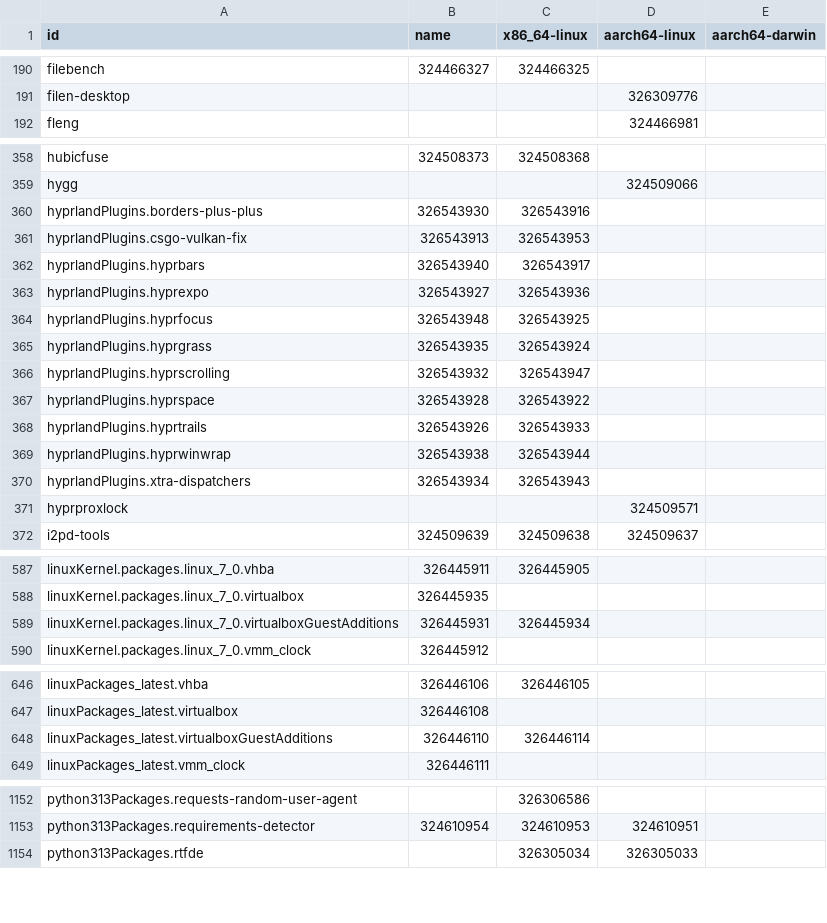
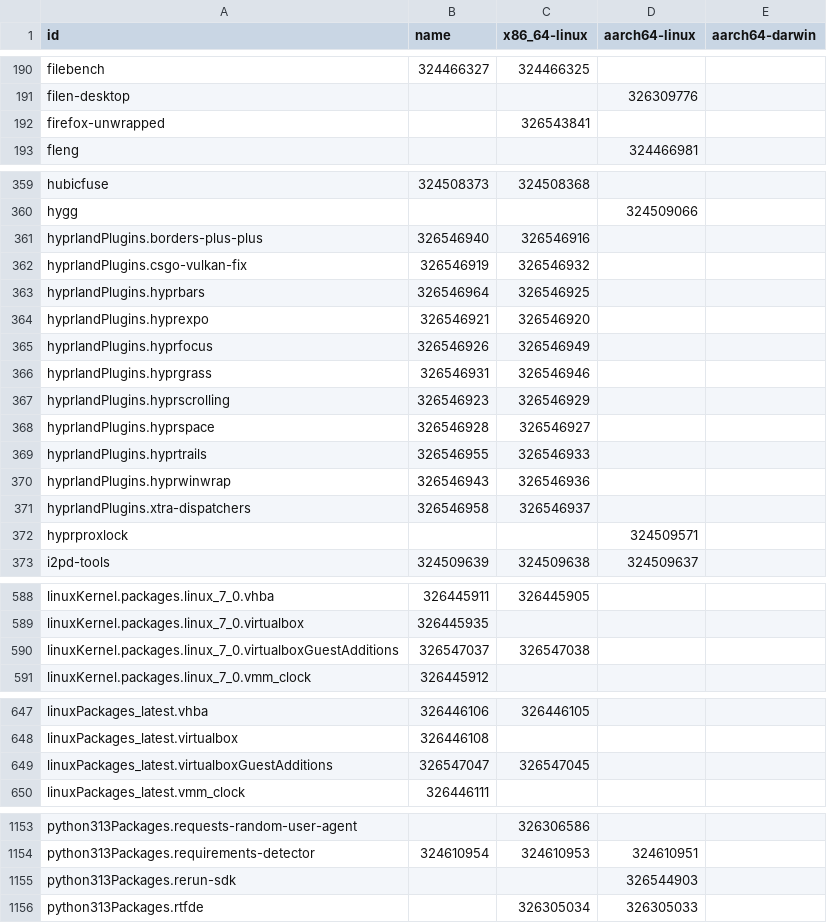
Before and after one commit to dtomvan/nixpkgs-failure-notify, a CSV file: results/4-failures-packed.csv, drawn as a sheet; only a part is shown, gaps mark what is left out; the diff covers the shown part only.

```diff
--- a/results/4-failures-packed.csv
+++ b/results/4-failures-packed.csv
@@ -191,2 +191,3 @@ filebench,324466327,324466325,
 filen-desktop,,,326309776
+firefox-unwrapped,,326543841,
 fleng,,,324466981
@@ -359,13 +360,13 @@ hubicfuse,324508373,324508368,
 hygg,,,324509066
-hyprlandPlugins.borders-plus-plus,326543930,326543916,
-hyprlandPlugins.csgo-vulkan-fix,326543913,326543953,
-hyprlandPlugins.hyprbars,326543940,326543917,
-hyprlandPlugins.hyprexpo,326543927,326543936,
-hyprlandPlugins.hyprfocus,326543948,326543925,
-hyprlandPlugins.hyprgrass,326543935,326543924,
-hyprlandPlugins.hyprscrolling,326543932,326543947,
-hyprlandPlugins.hyprspace,326543928,326543922,
-hyprlandPlugins.hyprtrails,326543926,326543933,
-hyprlandPlugins.hyprwinwrap,326543938,326543944,
-hyprlandPlugins.xtra-dispatchers,326543934,326543943,
+hyprlandPlugins.borders-plus-plus,326546940,326546916,
+hyprlandPlugins.csgo-vulkan-fix,326546919,326546932,
+hyprlandPlugins.hyprbars,326546964,326546925,
+hyprlandPlugins.hyprexpo,326546921,326546920,
+hyprlandPlugins.hyprfocus,326546926,326546949,
+hyprlandPlugins.hyprgrass,326546931,326546946,
+hyprlandPlugins.hyprscrolling,326546923,326546929,
+hyprlandPlugins.hyprspace,326546928,326546927,
+hyprlandPlugins.hyprtrails,326546955,326546933,
+hyprlandPlugins.hyprwinwrap,326546943,326546936,
+hyprlandPlugins.xtra-dispatchers,326546958,326546937,
 hyprproxlock,,,324509571
@@ -588,3 +589,3 @@ linuxKernel.packages.linux_7_0.vhba,326445911,326445905,
 linuxKernel.packages.linux_7_0.virtualbox,326445935,,
-linuxKernel.packages.linux_7_0.virtualboxGuestAdditions,326445931,326445934,
+linuxKernel.packages.linux_7_0.virtualboxGuestAdditions,326547037,326547038,
 linuxKernel.packages.linux_7_0.vmm_clock,326445912,,
@@ -647,3 +648,3 @@ linuxPackages_latest.vhba,326446106,326446105,
 linuxPackages_latest.virtualbox,326446108,,
-linuxPackages_latest.virtualboxGuestAdditions,326446110,326446114,
+linuxPackages_latest.virtualboxGuestAdditions,326547047,326547045,
 linuxPackages_latest.vmm_clock,326446111,,
@@ -1153,2 +1154,3 @@ python313Packages.requests-random-user-agent,,326306586,
 python313Packages.requirements-detector,324610954,324610953,324610951
+python313Packages.rerun-sdk,,,326544903
 python313Packages.rtfde,,326305034,326305033
```
Also changed, not shown: 2 added rows, 1 removed row and 17 edited cells elsewhere in this file, 1 other file.
